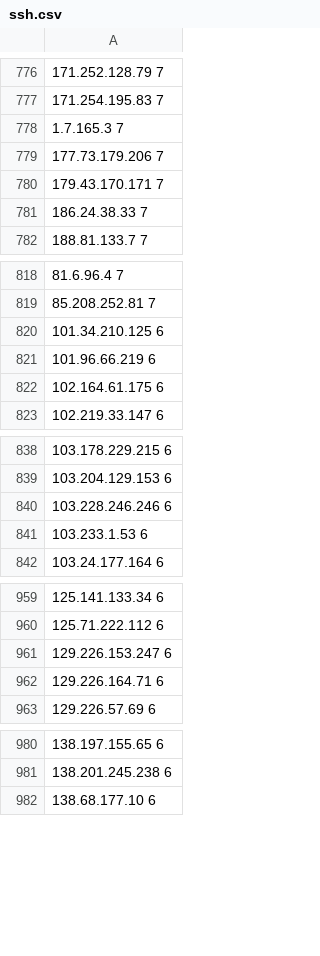
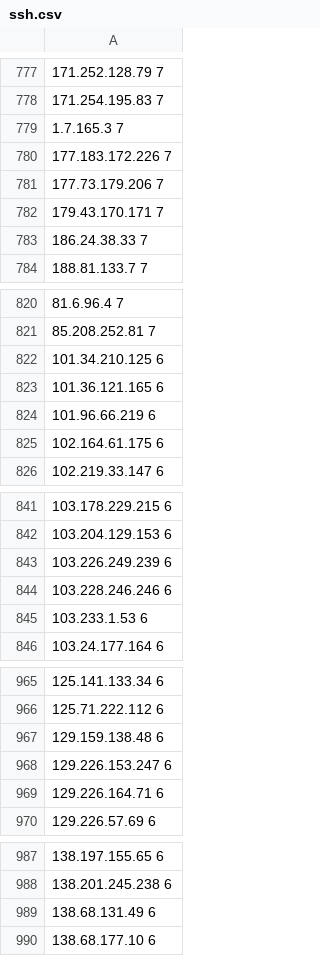
Before and after one commit to free-utils-web/shield-ipsets, a CSV file: refs/zzz/logs/ssh.csv, drawn as a sheet; only a part is shown, gaps mark what is left out; the diff covers the shown part only.

```diff
--- a/refs/zzz/logs/ssh.csv
+++ b/refs/zzz/logs/ssh.csv
@@ -778,2 +779,3 @@
 1.7.165.3 7
+177.183.172.226 7
 177.73.179.206 7
@@ -820,2 +822,3 @@
 101.34.210.125 6
+101.36.121.165 6
 101.96.66.219 6
@@ -839,2 +842,3 @@
 103.204.129.153 6
+103.226.249.239 6
 103.228.246.246 6
@@ -960,2 +966,3 @@
 125.71.222.112 6
+129.159.138.48 6
 129.226.153.247 6
@@ -981,2 +988,3 @@
 138.201.245.238 6
+138.68.131.49 6
 138.68.177.10 6
```
Also changed, not shown: 25 added rows elsewhere in this file, 1 other file.
